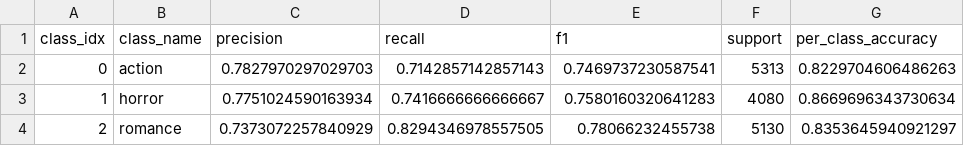
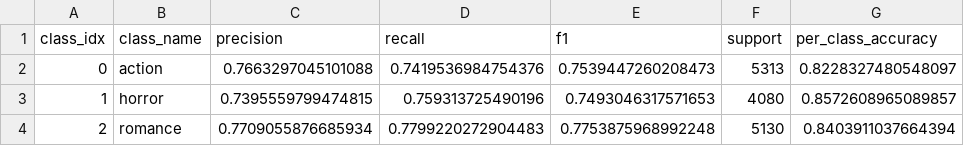
Before and after one commit to rrdu/FilmGenreClassification, a CSV file: 02-bert-moe-mcc/per_class_metrics.csv, drawn as a sheet.

```diff
--- a/02-bert-moe-mcc/per_class_metrics.csv
+++ b/02-bert-moe-mcc/per_class_metrics.csv
@@ -1,4 +1,4 @@
 class_idx,class_name,precision,recall,f1,support,per_class_accuracy
-0,action,0.7827970297029703,0.7142857142857143,0.7469737230587541,5313,0.8229704606486263
-1,horror,0.7751024590163934,0.7416666666666667,0.7580160320641283,4080,0.8669696343730634
-2,romance,0.7373072257840929,0.8294346978557505,0.78066232455738,5130,0.8353645940921297
+0,action,0.7663297045101088,0.7419536984754376,0.7539447260208473,5313,0.8228327480548097
+1,horror,0.7395559799474815,0.759313725490196,0.7493046317571653,4080,0.8572608965089857
+2,romance,0.7709055876685934,0.7799220272904483,0.7753875968992248,5130,0.8403911037664394
```
Also changed, not shown: 3 other files.
